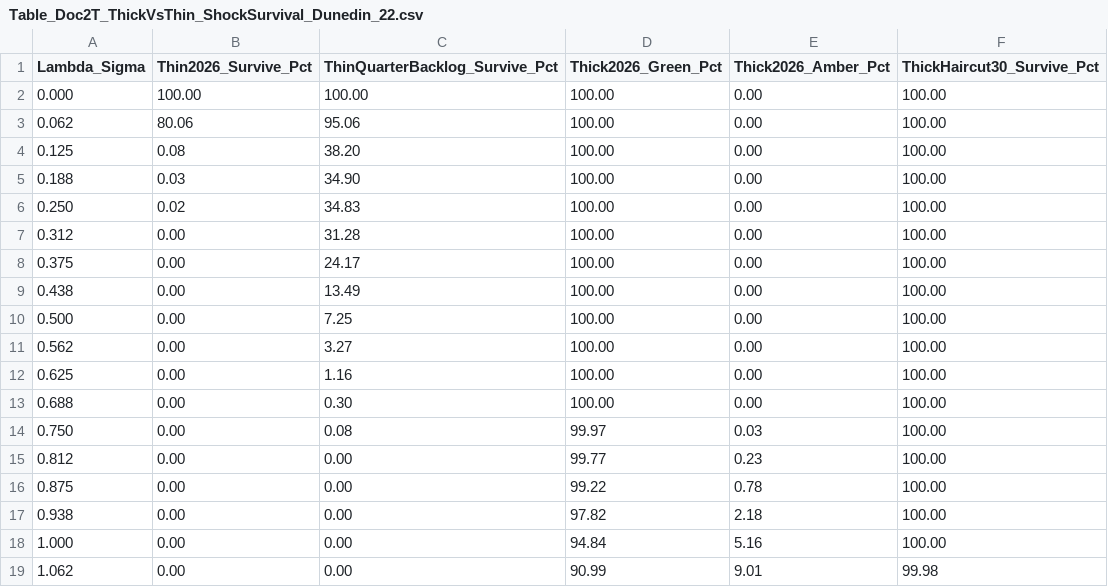
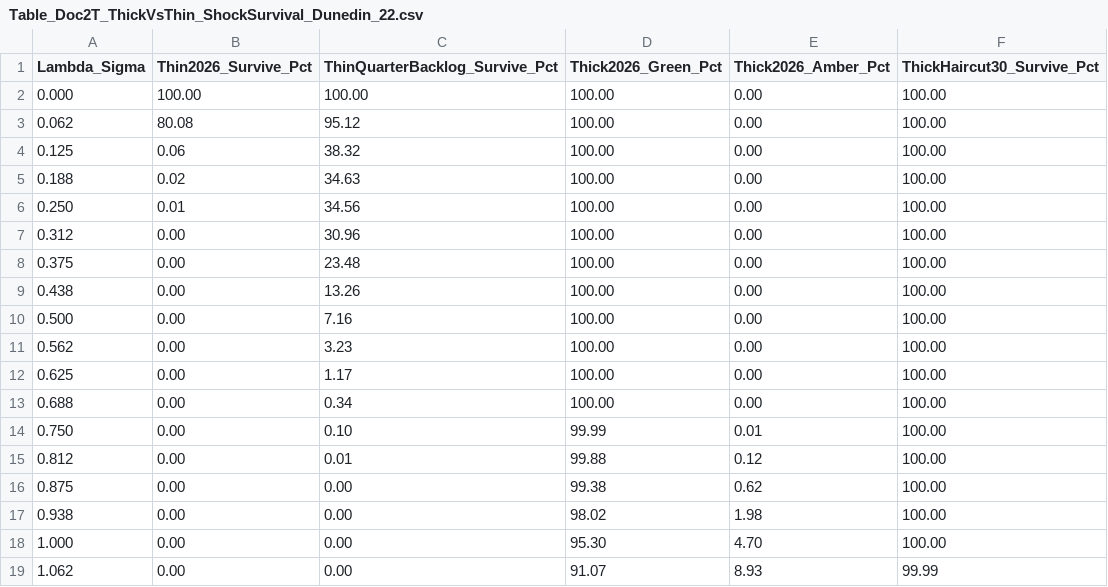
Before and after one commit to MichaelTiemann/IGWelfare, a CSV file: output/NZ_Dunedin1972/Table_Doc2T_ThickVsThin_ShockSurvival_Dunedin_22.csv, drawn as a sheet; only a part is shown; the diff covers the shown part only.

```diff
--- a/output/NZ_Dunedin1972/Table_Doc2T_ThickVsThin_ShockSurvival_Dunedin_22.csv
+++ b/output/NZ_Dunedin1972/Table_Doc2T_ThickVsThin_ShockSurvival_Dunedin_22.csv
@@ -2,18 +2,18 @@ Lambda_Sigma,Thin2026_Survive_Pct,ThinQuarterBacklog_Survive_Pct,Thick2026_Green
 0.000,100.00,100.00,100.00,0.00,100.00
-0.062,80.06,95.06,100.00,0.00,100.00
-0.125,0.08,38.20,100.00,0.00,100.00
-0.188,0.03,34.90,100.00,0.00,100.00
-0.250,0.02,34.83,100.00,0.00,100.00
-0.312,0.00,31.28,100.00,0.00,100.00
-0.375,0.00,24.17,100.00,0.00,100.00
-0.438,0.00,13.49,100.00,0.00,100.00
-0.500,0.00,7.25,100.00,0.00,100.00
-0.562,0.00,3.27,100.00,0.00,100.00
-0.625,0.00,1.16,100.00,0.00,100.00
-0.688,0.00,0.30,100.00,0.00,100.00
-0.750,0.00,0.08,99.97,0.03,100.00
-0.812,0.00,0.00,99.77,0.23,100.00
-0.875,0.00,0.00,99.22,0.78,100.00
-0.938,0.00,0.00,97.82,2.18,100.00
-1.000,0.00,0.00,94.84,5.16,100.00
-1.062,0.00,0.00,90.99,9.01,99.98
+0.062,80.08,95.12,100.00,0.00,100.00
+0.125,0.06,38.32,100.00,0.00,100.00
+0.188,0.02,34.63,100.00,0.00,100.00
+0.250,0.01,34.56,100.00,0.00,100.00
+0.312,0.00,30.96,100.00,0.00,100.00
+0.375,0.00,23.48,100.00,0.00,100.00
+0.438,0.00,13.26,100.00,0.00,100.00
+0.500,0.00,7.16,100.00,0.00,100.00
+0.562,0.00,3.23,100.00,0.00,100.00
+0.625,0.00,1.17,100.00,0.00,100.00
+0.688,0.00,0.34,100.00,0.00,100.00
+0.750,0.00,0.10,99.99,0.01,100.00
+0.812,0.00,0.01,99.88,0.12,100.00
+0.875,0.00,0.00,99.38,0.62,100.00
+0.938,0.00,0.00,98.02,1.98,100.00
+1.000,0.00,0.00,95.30,4.70,100.00
+1.062,0.00,0.00,91.07,8.93,99.99
```
Also changed, not shown: 61 edited cells elsewhere in this file, output/NZ_Dunedin1972/Table_Doc2T_BacklogHomotopy_1972to2026_Dunedin_22.csv, output/NZ_Dunedin1972/Table_Doc2T_ThickVsThin_Archetypes_Dunedin_22.csv, 2 other files.
